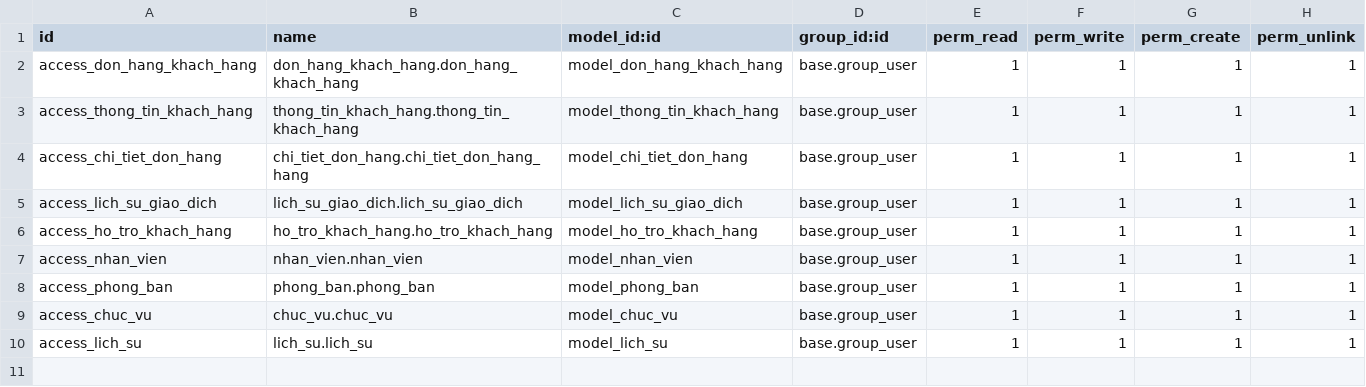
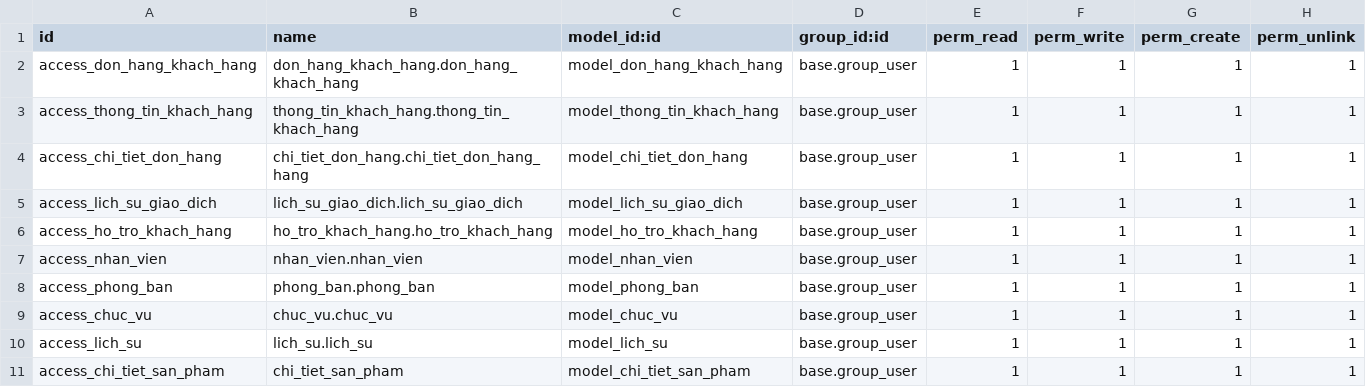
Before and after one commit to Drabula/TTDN-15-04-N8, a CSV file: addons/quan_ly_khach_hang/security/ir.model.access.csv, drawn as a sheet.

```diff
--- a/addons/quan_ly_khach_hang/security/ir.model.access.csv
+++ b/addons/quan_ly_khach_hang/security/ir.model.access.csv
@@ -10 +10,2 @@ access_chuc_vu,chuc_vu.chuc_vu,model_chuc_vu,base.group_user,1,1,1,1
 access_lich_su,lich_su.lich_su,model_lich_su,base.group_user,1,1,1,1
+access_chi_tiet_san_pham,chi_tiet_san_pham,model_chi_tiet_san_pham,base.group_user,1,1,1,1
```
Also changed, not shown: 7 other files.
